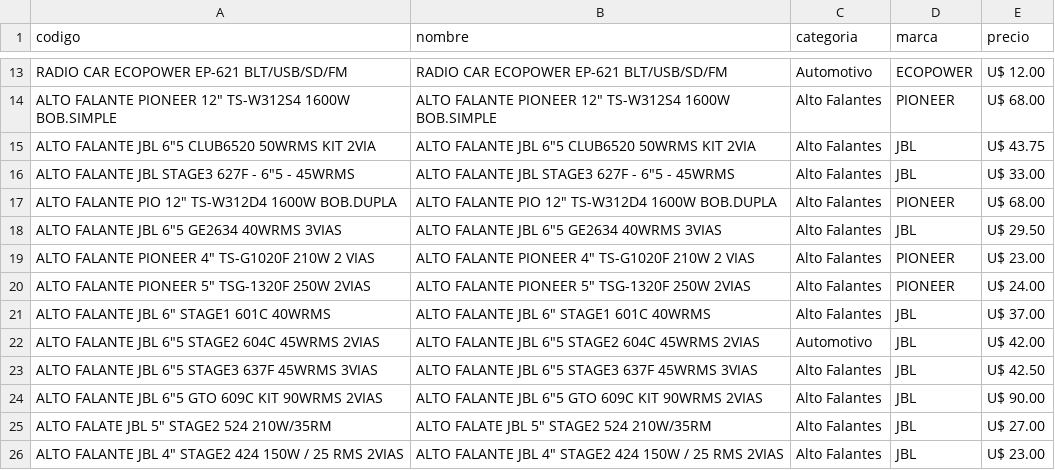
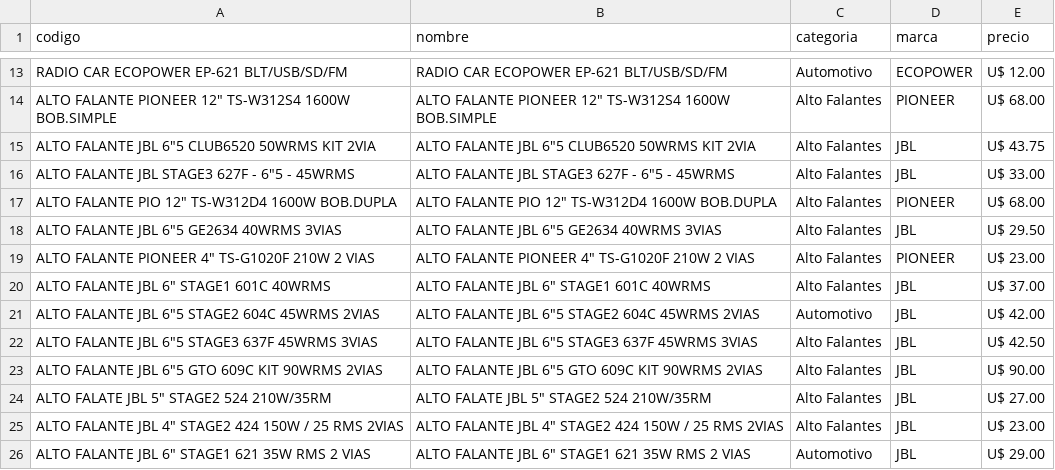
Before and after one commit to Gabrieluz1985/monitor-tcheloco, a CSV file: productos_tche_anterior.csv, drawn as a sheet; only a part is shown, gaps mark what is left out; the shorter side is filled out with more unchanged rows.

```diff
--- a/productos_tche_anterior.csv
+++ b/productos_tche_anterior.csv
@@ -19,3 +19,2 @@ RADIO CAR ECOPOWER EP-621 BLT/USB/SD/FM,RADIO CAR ECOPOWER EP-621 BLT/USB/SD/FM,
 "ALTO FALANTE PIONEER  4""  TS-G1020F   210W 2 VIAS","ALTO FALANTE PIONEER  4""  TS-G1020F   210W 2 VIAS",Alto Falantes,PIONEER,U$ 23.00
-"ALTO FALANTE PIONEER  5""  TSG-1320F   250W 2VIAS","ALTO FALANTE PIONEER  5""  TSG-1320F   250W 2VIAS",Alto Falantes,PIONEER,U$ 24.00
 "ALTO FALANTE  JBL  6""  STAGE1 601C  40WRMS","ALTO FALANTE  JBL  6""  STAGE1 601C  40WRMS",Alto Falantes,JBL,U$ 37.00
```
